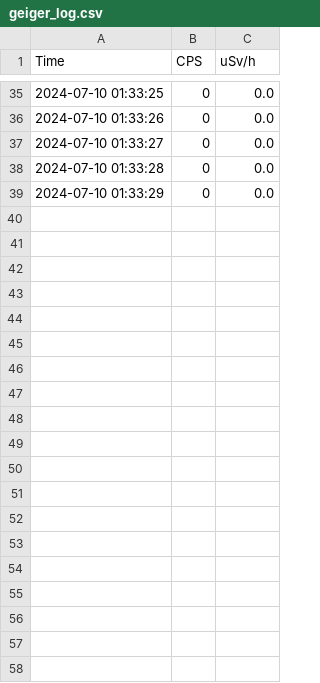
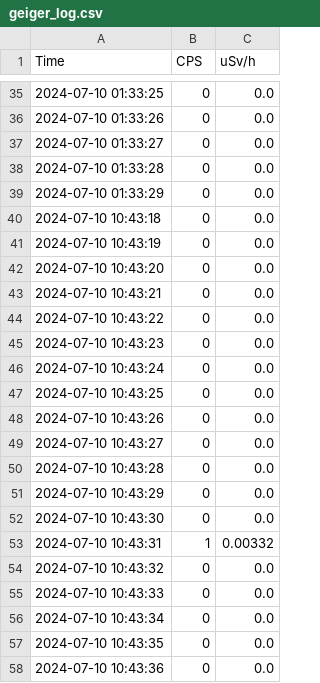
Before and after one commit to balloon4computing/Balloon4, a CSV file: Code/GEIGER/geiger_log.csv, drawn as a sheet; only a part is shown, gaps mark what is left out; the diff covers the shown part only; the diff names each change by its address in the sheet, - before the commit and + after, or states it on an @@ line.

```diff
--- a/Code/GEIGER/geiger_log.csv
+++ b/Code/GEIGER/geiger_log.csv
+row 40: 2024-07-10 10:43:18 | 0 | 0.0
+row 41: 2024-07-10 10:43:19 | 0 | 0.0
+row 42: 2024-07-10 10:43:20 | 0 | 0.0
+row 43: 2024-07-10 10:43:21 | 0 | 0.0
+row 44: 2024-07-10 10:43:22 | 0 | 0.0
+row 45: 2024-07-10 10:43:23 | 0 | 0.0
+row 46: 2024-07-10 10:43:24 | 0 | 0.0
+row 47: 2024-07-10 10:43:25 | 0 | 0.0
+row 48: 2024-07-10 10:43:26 | 0 | 0.0
+row 49: 2024-07-10 10:43:27 | 0 | 0.0
+row 50: 2024-07-10 10:43:28 | 0 | 0.0
+row 51: 2024-07-10 10:43:29 | 0 | 0.0
+row 52: 2024-07-10 10:43:30 | 0 | 0.0
+row 53: 2024-07-10 10:43:31 | 1 | 0.00332
+row 54: 2024-07-10 10:43:32 | 0 | 0.0
+row 55: 2024-07-10 10:43:33 | 0 | 0.0
+row 56: 2024-07-10 10:43:34 | 0 | 0.0
+row 57: 2024-07-10 10:43:35 | 0 | 0.0
+row 58: 2024-07-10 10:43:36 | 0 | 0.0
```
Also changed, not shown: 18 added rows elsewhere in this file.
